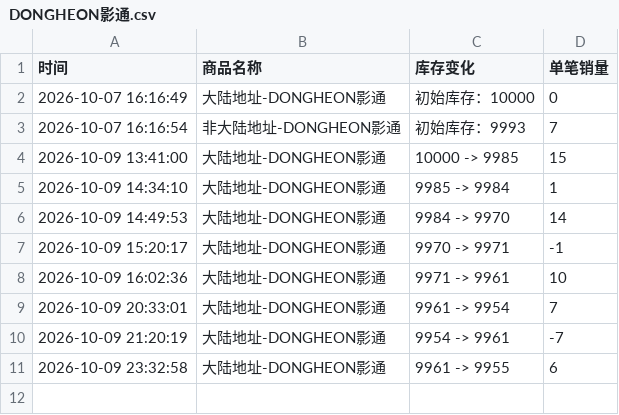
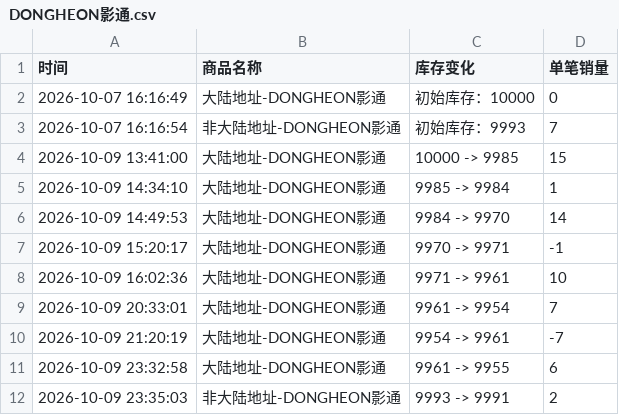
Before and after one commit to Juineii/verivery_imini1009, a CSV file: DONGHEON影通.csv, drawn as a sheet.

```diff
--- a/DONGHEON影通.csv
+++ b/DONGHEON影通.csv
@@ -11 +11,2 @@
 2026-10-09 23:32:58,大陆地址-DONGHEON影通,9961 -> 9955,6
+2026-10-09 23:35:03,非大陆地址-DONGHEON影通,9993 -> 9991,2
```
Also changed, not shown: GYEHYEON影通.csv.
